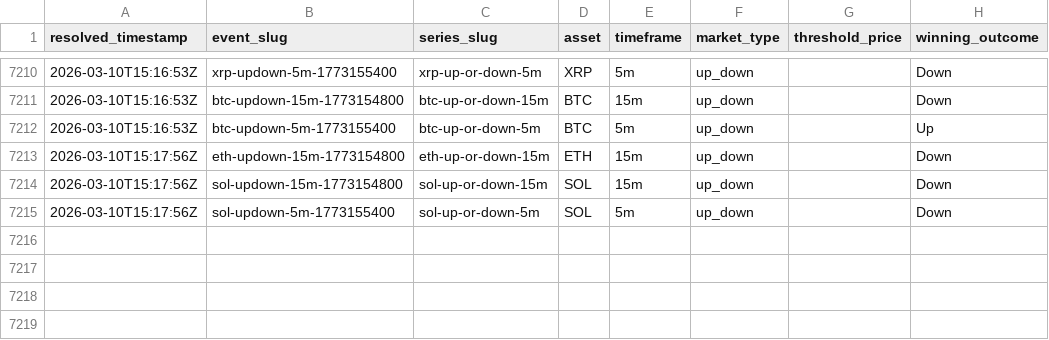
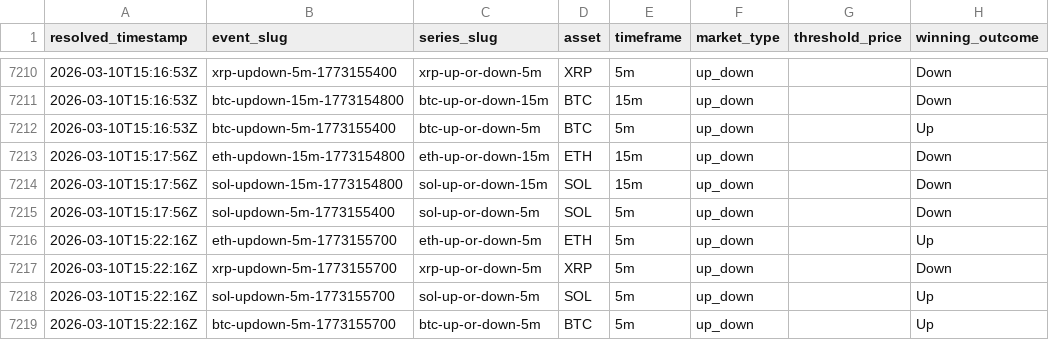
Before and after one commit to kuchak/PM-Trader, a CSV file: data/crypto_resolutions.csv, drawn as a sheet; only a part is shown, gaps mark what is left out; the diff names each change by its address in the sheet, - before the commit and + after, or states it on an @@ line.

```diff
--- a/data/crypto_resolutions.csv
+++ b/data/crypto_resolutions.csv
+row 7216: 2026-03-10T15:22:16Z | eth-updown-5m-1773155700 | eth-up-or-down-5m | ETH | 5m | up_down |  | Up
+row 7217: 2026-03-10T15:22:16Z | xrp-updown-5m-1773155700 | xrp-up-or-down-5m | XRP | 5m | up_down |  | Down
+row 7218: 2026-03-10T15:22:16Z | sol-updown-5m-1773155700 | sol-up-or-down-5m | SOL | 5m | up_down |  | Up
+row 7219: 2026-03-10T15:22:16Z | btc-updown-5m-1773155700 | btc-up-or-down-5m | BTC | 5m | up_down |  | Up
```
Also changed, not shown: 1 other file.
